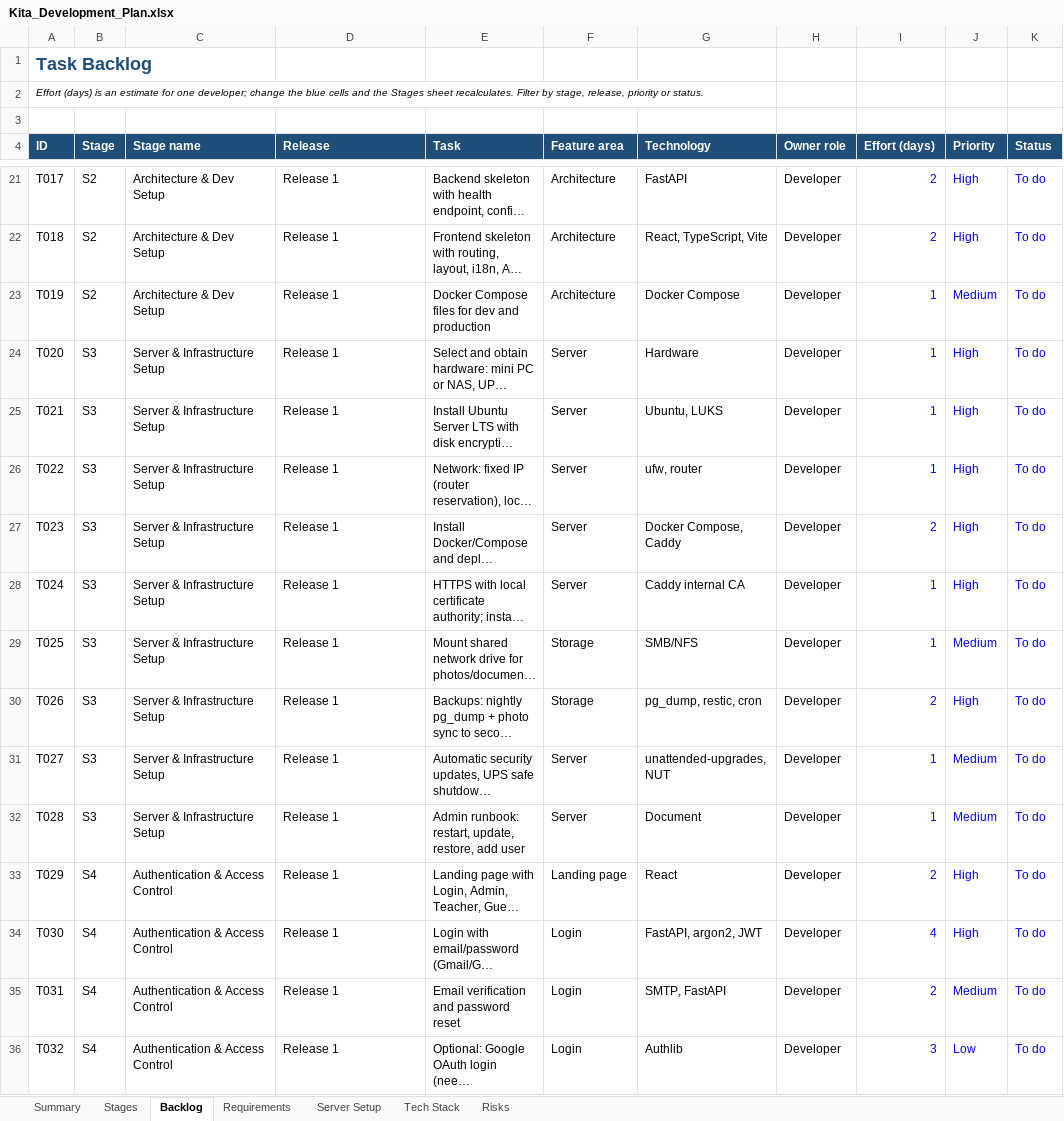
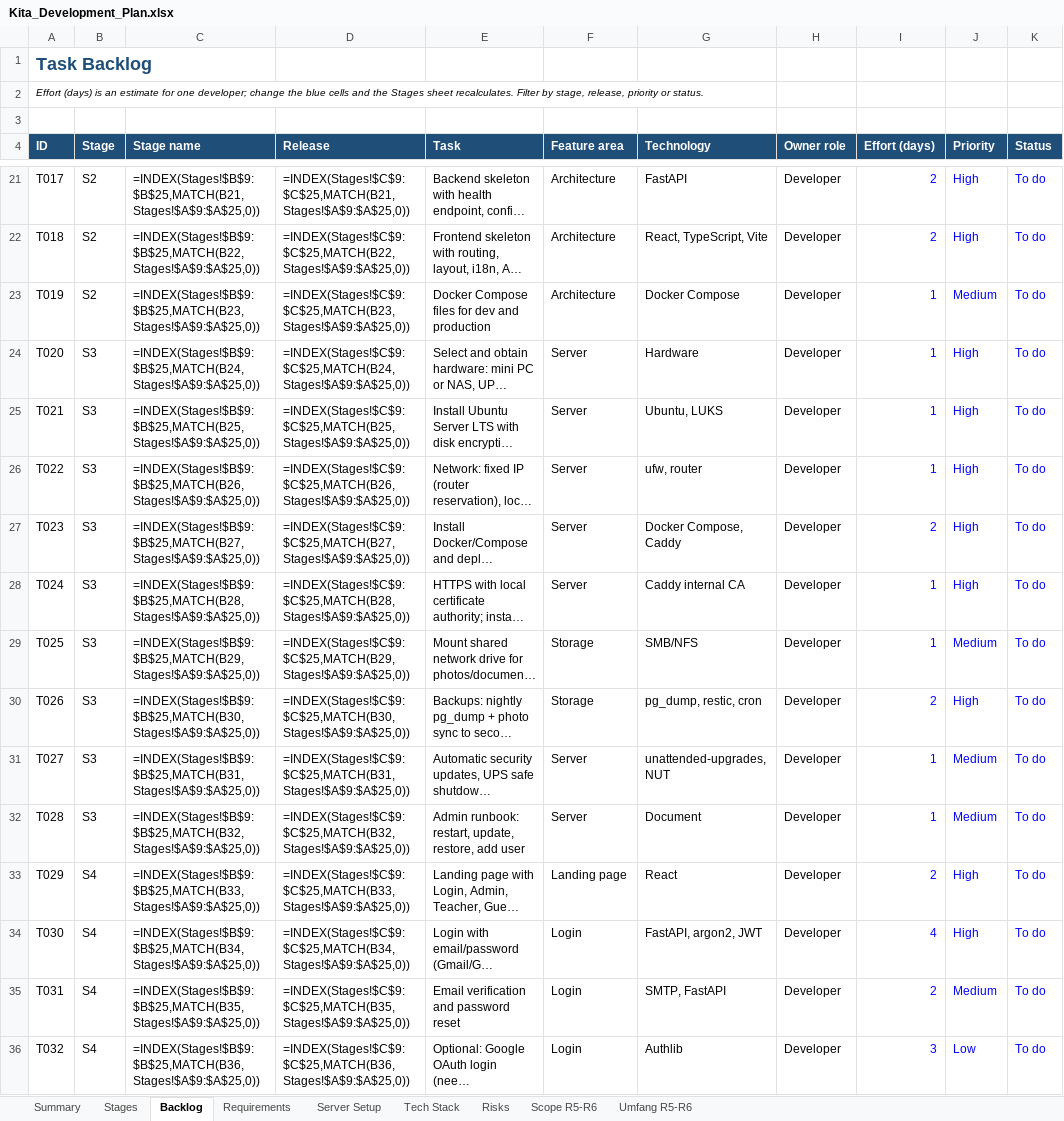
Before and after one commit to dilipmath/BournKita, an Excel workbook: Kita_Development_Plan.xlsx, sheet Backlog, drawn as a sheet; only a part is shown, gaps mark what is left out; long unchanged cells end in …; values as stored, in another font and other column widths than the file's, no borders; formulas without a stored value are shown as written; charts and pictures and conditional formats not drawn; the diff covers the shown part only; the diff names each change by its address in the sheet, - before the commit and + after, or states it on an @@ line.

```diff
--- a/Kita_Development_Plan.xlsx (sheet Backlog)
+++ b/Kita_Development_Plan.xlsx (sheet Backlog)
+sheet tab: Scope R5-R6
+sheet tab: Umfang R5-R6
-C21 (Stage name): Architecture & Dev Setup
+C21 (Stage name): =INDEX(Stages!$B$9:$B$25,MATCH(B21,Stages!$A$9:$A$25,0))
-D21 (Release): Release 1
+D21 (Release): =INDEX(Stages!$C$9:$C$25,MATCH(B21,Stages!$A$9:$A$25,0))
-C22 (Stage name): Architecture & Dev Setup
+C22 (Stage name): =INDEX(Stages!$B$9:$B$25,MATCH(B22,Stages!$A$9:$A$25,0))
-D22 (Release): Release 1
+D22 (Release): =INDEX(Stages!$C$9:$C$25,MATCH(B22,Stages!$A$9:$A$25,0))
-C23 (Stage name): Architecture & Dev Setup
+C23 (Stage name): =INDEX(Stages!$B$9:$B$25,MATCH(B23,Stages!$A$9:$A$25,0))
-D23 (Release): Release 1
+D23 (Release): =INDEX(Stages!$C$9:$C$25,MATCH(B23,Stages!$A$9:$A$25,0))
-C24 (Stage name): Server & Infrastructure Setup
+C24 (Stage name): =INDEX(Stages!$B$9:$B$25,MATCH(B24,Stages!$A$9:$A$25,0))
-D24 (Release): Release 1
+D24 (Release): =INDEX(Stages!$C$9:$C$25,MATCH(B24,Stages!$A$9:$A$25,0))
-C25 (Stage name): Server & Infrastructure Setup
+C25 (Stage name): =INDEX(Stages!$B$9:$B$25,MATCH(B25,Stages!$A$9:$A$25,0))
-D25 (Release): Release 1
+D25 (Release): =INDEX(Stages!$C$9:$C$25,MATCH(B25,Stages!$A$9:$A$25,0))
-C26 (Stage name): Server & Infrastructure Setup
+C26 (Stage name): =INDEX(Stages!$B$9:$B$25,MATCH(B26,Stages!$A$9:$A$25,0))
-D26 (Release): Release 1
+D26 (Release): =INDEX(Stages!$C$9:$C$25,MATCH(B26,Stages!$A$9:$A$25,0))
-C27 (Stage name): Server & Infrastructure Setup
+C27 (Stage name): =INDEX(Stages!$B$9:$B$25,MATCH(B27,Stages!$A$9:$A$25,0))
-D27 (Release): Release 1
+D27 (Release): =INDEX(Stages!$C$9:$C$25,MATCH(B27,Stages!$A$9:$A$25,0))
-C28 (Stage name): Server & Infrastructure Setup
+C28 (Stage name): =INDEX(Stages!$B$9:$B$25,MATCH(B28,Stages!$A$9:$A$25,0))
-D28 (Release): Release 1
+D28 (Release): =INDEX(Stages!$C$9:$C$25,MATCH(B28,Stages!$A$9:$A$25,0))
-C29 (Stage name): Server & Infrastructure Setup
+C29 (Stage name): =INDEX(Stages!$B$9:$B$25,MATCH(B29,Stages!$A$9:$A$25,0))
-D29 (Release): Release 1
+D29 (Release): =INDEX(Stages!$C$9:$C$25,MATCH(B29,Stages!$A$9:$A$25,0))
-C30 (Stage name): Server & Infrastructure Setup
+C30 (Stage name): =INDEX(Stages!$B$9:$B$25,MATCH(B30,Stages!$A$9:$A$25,0))
-D30 (Release): Release 1
+D30 (Release): =INDEX(Stages!$C$9:$C$25,MATCH(B30,Stages!$A$9:$A$25,0))
-C31 (Stage name): Server & Infrastructure Setup
+C31 (Stage name): =INDEX(Stages!$B$9:$B$25,MATCH(B31,Stages!$A$9:$A$25,0))
-D31 (Release): Release 1
+D31 (Release): =INDEX(Stages!$C$9:$C$25,MATCH(B31,Stages!$A$9:$A$25,0))
-C32 (Stage name): Server & Infrastructure Setup
+C32 (Stage name): =INDEX(Stages!$B$9:$B$25,MATCH(B32,Stages!$A$9:$A$25,0))
-D32 (Release): Release 1
+D32 (Release): =INDEX(Stages!$C$9:$C$25,MATCH(B32,Stages!$A$9:$A$25,0))
-C33 (Stage name): Authentication & Access Control
+C33 (Stage name): =INDEX(Stages!$B$9:$B$25,MATCH(B33,Stages!$A$9:$A$25,0))
-D33 (Release): Release 1
+D33 (Release): =INDEX(Stages!$C$9:$C$25,MATCH(B33,Stages!$A$9:$A$25,0))
-C34 (Stage name): Authentication & Access Control
+C34 (Stage name): =INDEX(Stages!$B$9:$B$25,MATCH(B34,Stages!$A$9:$A$25,0))
-D34 (Release): Release 1
+D34 (Release): =INDEX(Stages!$C$9:$C$25,MATCH(B34,Stages!$A$9:$A$25,0))
-C35 (Stage name): Authentication & Access Control
+C35 (Stage name): =INDEX(Stages!$B$9:$B$25,MATCH(B35,Stages!$A$9:$A$25,0))
-D35 (Release): Release 1
+D35 (Release): =INDEX(Stages!$C$9:$C$25,MATCH(B35,Stages!$A$9:$A$25,0))
-C36 (Stage name): Authentication & Access Control
+C36 (Stage name): =INDEX(Stages!$B$9:$B$25,MATCH(B36,Stages!$A$9:$A$25,0))
-D36 (Release): Release 1
+D36 (Release): =INDEX(Stages!$C$9:$C$25,MATCH(B36,Stages!$A$9:$A$25,0))
```
Also changed, not shown: 173 edited cells elsewhere in this sheet, sheet Stages, sheet Requirements, sheet Risks, sheet Summary, sheet Server Setup, charts or pictures.
